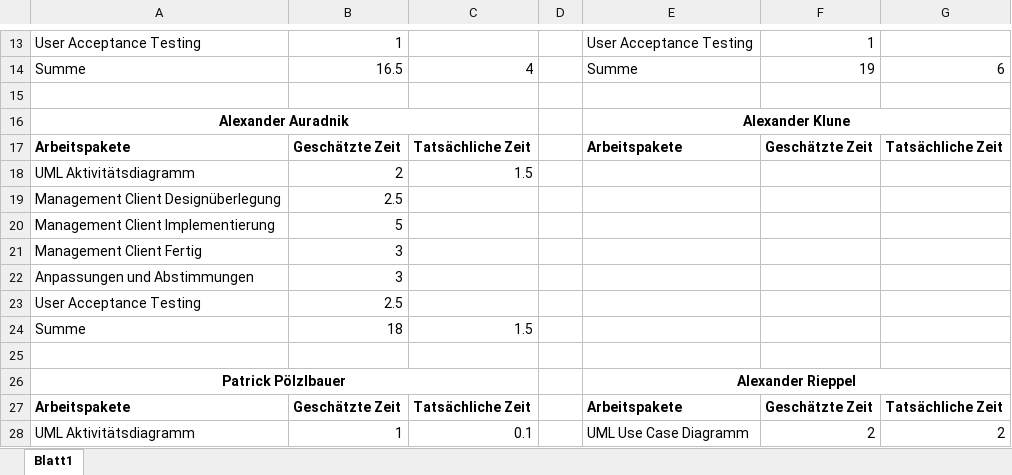
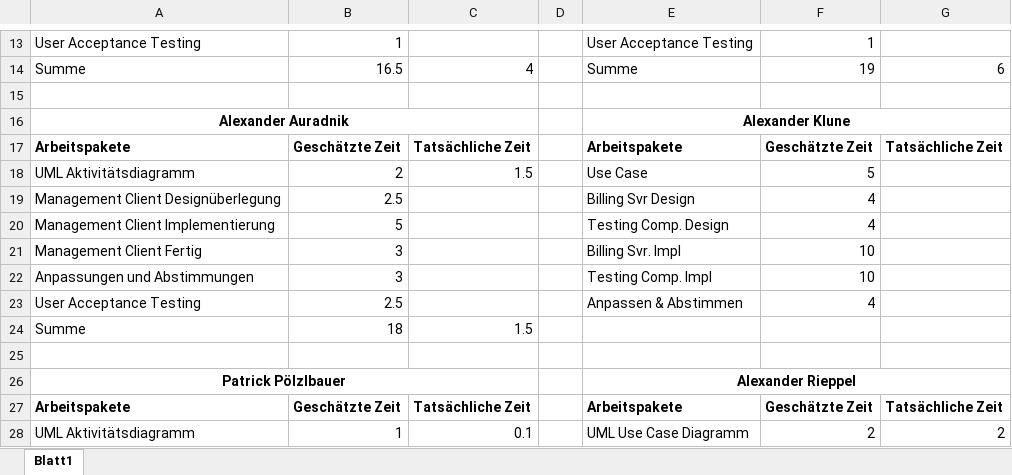
Before and after one commit to tobischuschnig/RMIAuction, an Excel workbook: Dokumente/Zeitschaetzung.xlsx, sheet Blatt1, drawn as a sheet; only a part is shown, gaps mark what is left out; values as stored, in another font and other column widths than the file's, no borders; the diff names each change by its address in the sheet, - before the commit and + after, or states it on an @@ line.

```diff
--- a/Dokumente/Zeitschaetzung.xlsx (sheet Blatt1)
+++ b/Dokumente/Zeitschaetzung.xlsx (sheet Blatt1)
-E18: (empty)
+E18: Use Case
-F18: (empty)
+F18: 5
-E19: (empty)
+E19: Billing Svr Design
-F19:F20: (empty)
+F19:F20: 4
-E20: (empty)
+E20: Testing Comp. Design
-E21: (empty)
+E21: Billing Svr. Impl
-F21:F22: (empty)
+F21:F22: 10
-E22: (empty)
+E22: Testing Comp. Impl
-E23: (empty)
+E23: Anpassen & Abstimmen
-F23: (empty)
+F23: 4
```
Also changed, not shown: Dokumente/Arbeitszeiterfassung1.xlsx.
